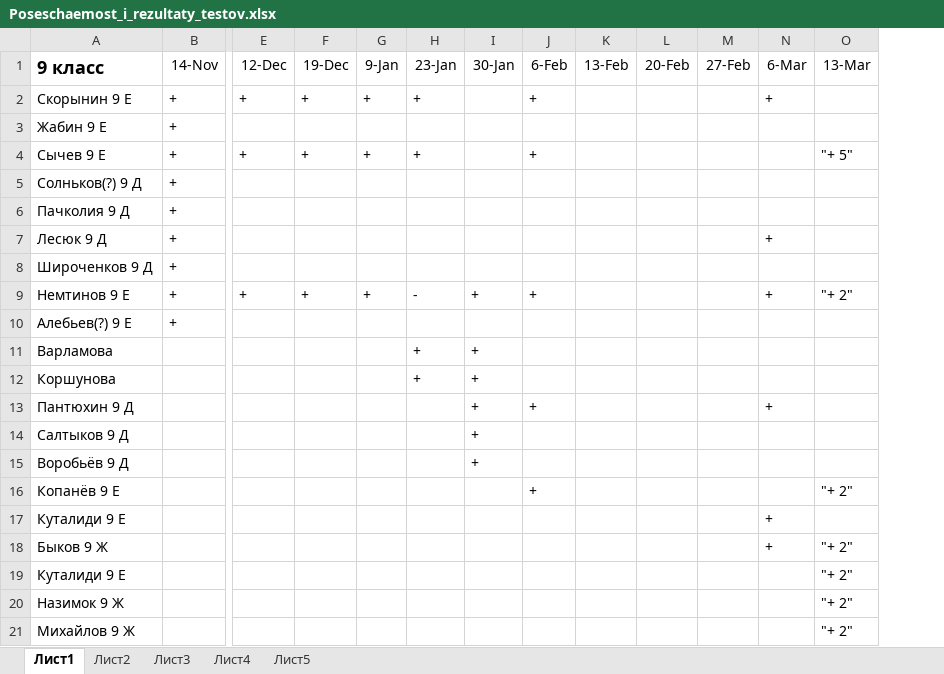
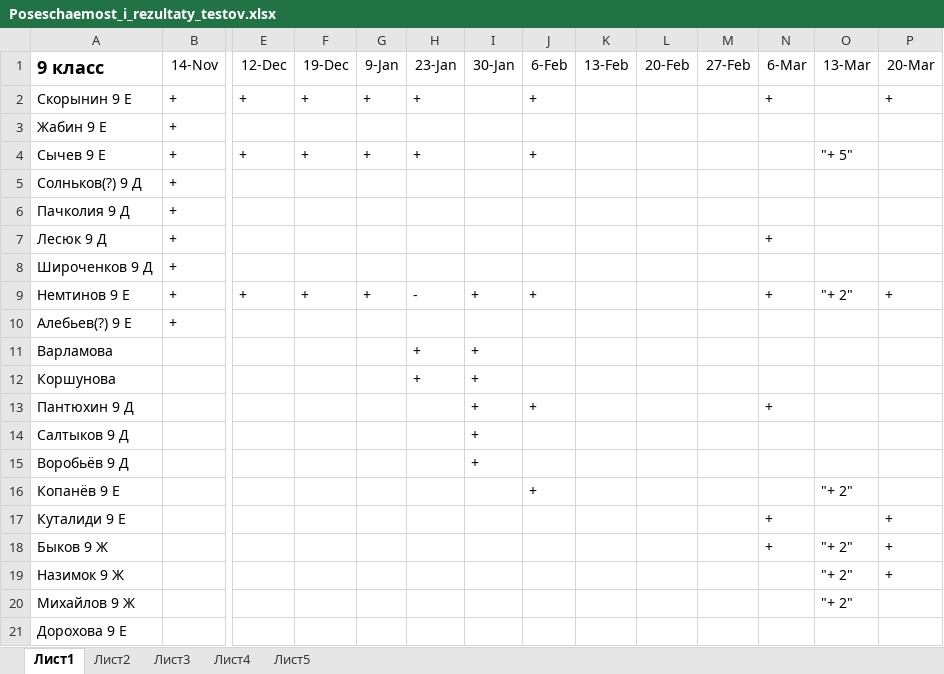
Before and after one commit to YumiSikei/9_class, an Excel workbook: Poseschaemost_i_rezultaty_testov.xlsx, sheet Лист1, drawn as a sheet; only a part is shown, gaps mark what is left out; values as stored, in another font and other column widths than the file's, no borders; removed rows and columns are numbered as before the commit, all else as after; rows hold the shown columns only; the diff names each change by its address in the sheet, - before the commit and + after, or states it on an @@ line.

Commit message:
Update attendance on 20 march

```diff
--- a/Poseschaemost_i_rezultaty_testov.xlsx (sheet Лист1)
+++ b/Poseschaemost_i_rezultaty_testov.xlsx (sheet Лист1)
+column P (20-Mar), rows 2-19: + |  |  |  |  |  |  | + |  |  |  |  |  |  |  | + | + | +
-row 19: Куталиди 9 Е |  |  |  |  |  |  |  |  |  |  |  | "+ 2"
+row 21: Дорохова 9 Е
```
